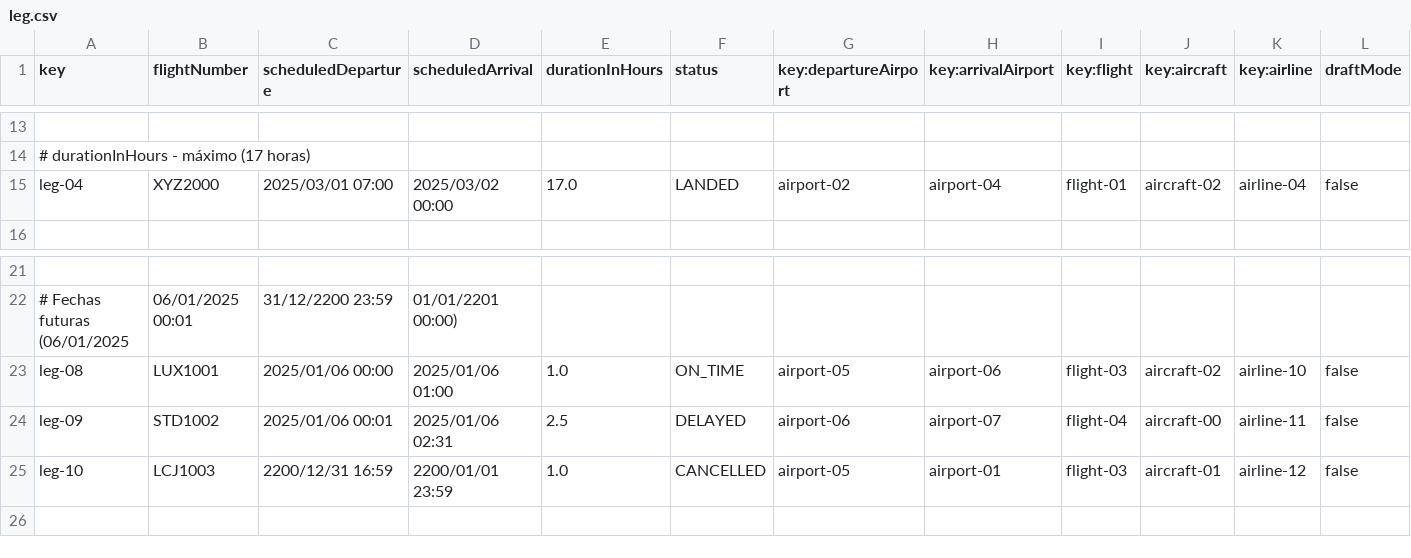
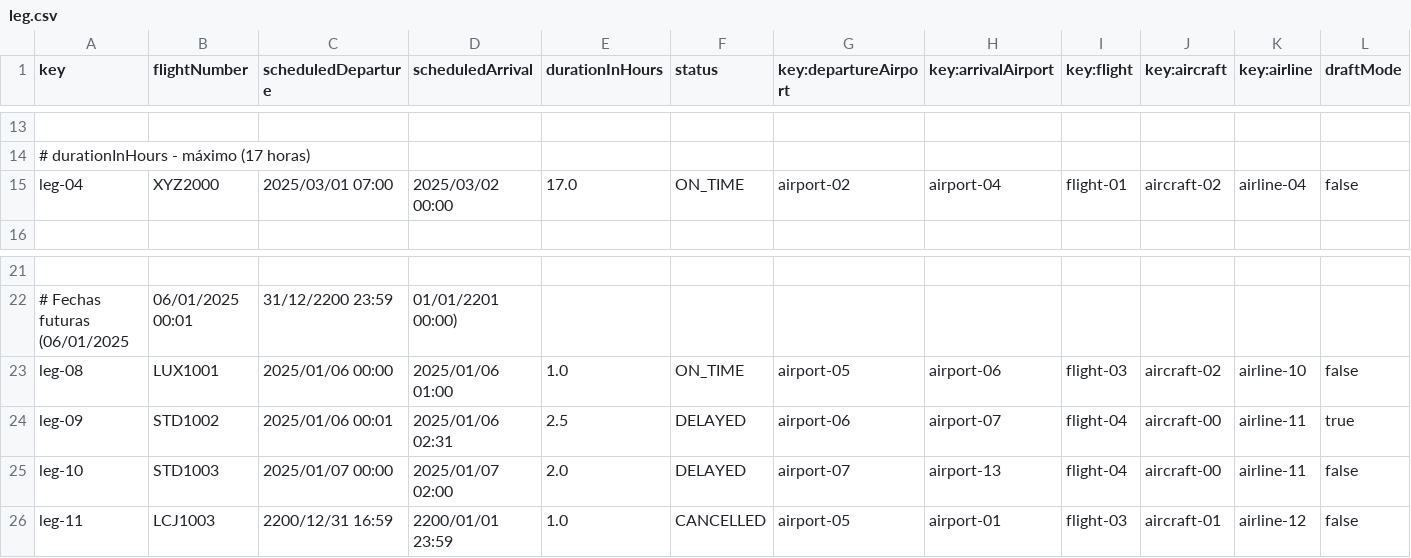
Before and after one commit to Davidvt04/Acme-ANS-C1.61, a CSV file: src/main/resources/WEB-INF/data/sample/leg.csv, drawn as a sheet; only a part is shown, gaps mark what is left out; addresses are those after the commit; the diff names each change by its address in the sheet, - before the commit and + after, or states it on an @@ line.

Commit message:
Legs and flights almost working

```diff
--- a/src/main/resources/WEB-INF/data/sample/leg.csv
+++ b/src/main/resources/WEB-INF/data/sample/leg.csv
-F15 (status): LANDED
+F15 (status): ON_TIME
-L24 (draftMode): false
+L24 (draftMode): true
+row 25: leg-10 | STD1003 | 2025/01/07 00:00 | 2025/01/07 02:00 | 2.0 | DELAYED | airport-07 | airport-13 | flight-04 | aircraft-00 | airline-11 | false
-A26 (key): leg-10
+A26 (key): leg-11
```
Also changed, not shown: src/main/resources/WEB-INF/data/sample/flight.csv, src/main/resources/WEB-INF/data/sample/manager.csv, 23 other files.
